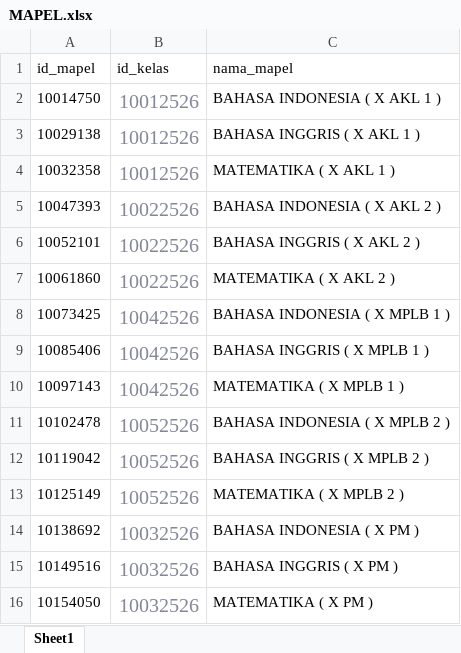
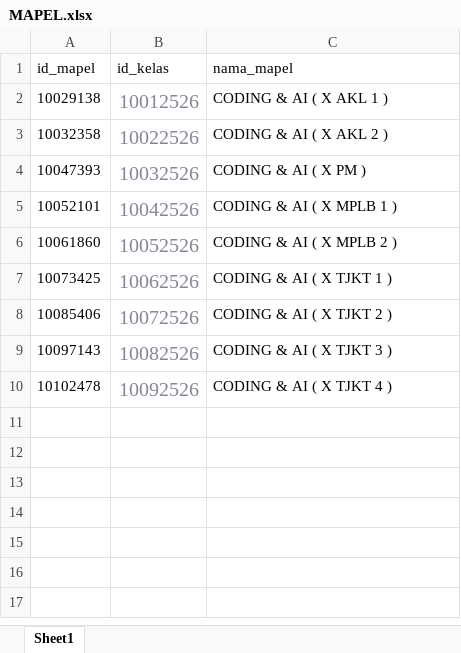
Before and after one commit to lancestrom/cbt2.5, an Excel workbook: temp_doc/MAPEL.xlsx, sheet Sheet1, drawn as a sheet; values as stored, in another font and other column widths than the file's, no borders; removed rows and columns are numbered as before the commit, all else as after; the diff names each change by its address in the sheet, - before the commit and + after, or states it on an @@ line.

```diff
--- a/temp_doc/MAPEL.xlsx (sheet Sheet1)
+++ b/temp_doc/MAPEL.xlsx (sheet Sheet1)
-row 2: 10014750 | 10012526 | BAHASA INDONESIA ( X AKL 1 )
-C2 (nama_mapel): BAHASA INGGRIS ( X AKL 1 )
+C2 (nama_mapel): CODING & AI ( X AKL 1 )
-B3 (id_kelas): 10012526
+B3 (id_kelas): 10022526
-C3 (nama_mapel): MATEMATIKA ( X AKL 1 )
+C3 (nama_mapel): CODING & AI ( X AKL 2 )
-B4 (id_kelas): 10022526
+B4 (id_kelas): 10032526
-C4 (nama_mapel): BAHASA INDONESIA ( X AKL 2 )
+C4 (nama_mapel): CODING & AI ( X PM )
-B5 (id_kelas): 10022526
+B5 (id_kelas): 10042526
-C5 (nama_mapel): BAHASA INGGRIS ( X AKL 2 )
+C5 (nama_mapel): CODING & AI ( X MPLB 1 )
-B6 (id_kelas): 10022526
+B6 (id_kelas): 10052526
-C6 (nama_mapel): MATEMATIKA ( X AKL 2 )
+C6 (nama_mapel): CODING & AI ( X MPLB 2 )
-B7 (id_kelas): 10042526
+B7 (id_kelas): 10062526
-C7 (nama_mapel): BAHASA INDONESIA ( X MPLB 1 )
+C7 (nama_mapel): CODING & AI ( X TJKT 1 )
-B8 (id_kelas): 10042526
+B8 (id_kelas): 10072526
-C8 (nama_mapel): BAHASA INGGRIS ( X MPLB 1 )
+C8 (nama_mapel): CODING & AI ( X TJKT 2 )
-B9 (id_kelas): 10042526
+B9 (id_kelas): 10082526
-C9 (nama_mapel): MATEMATIKA ( X MPLB 1 )
+C9 (nama_mapel): CODING & AI ( X TJKT 3 )
-B10 (id_kelas): 10052526
+B10 (id_kelas): 10092526
-C10 (nama_mapel): BAHASA INDONESIA ( X MPLB 2 )
+C10 (nama_mapel): CODING & AI ( X TJKT 4 )
-row 12: 10119042 | 10052526 | BAHASA INGGRIS ( X MPLB 2 )
-row 13: 10125149 | 10052526 | MATEMATIKA ( X MPLB 2 )
-row 14: 10138692 | 10032526 | BAHASA INDONESIA ( X PM )
-row 15: 10149516 | 10032526 | BAHASA INGGRIS ( X PM )
-row 16: 10154050 | 10032526 | MATEMATIKA ( X PM )
```
Also changed, not shown: temp_doc/FORMAAT SOAL.xlsx, 13 other files.
